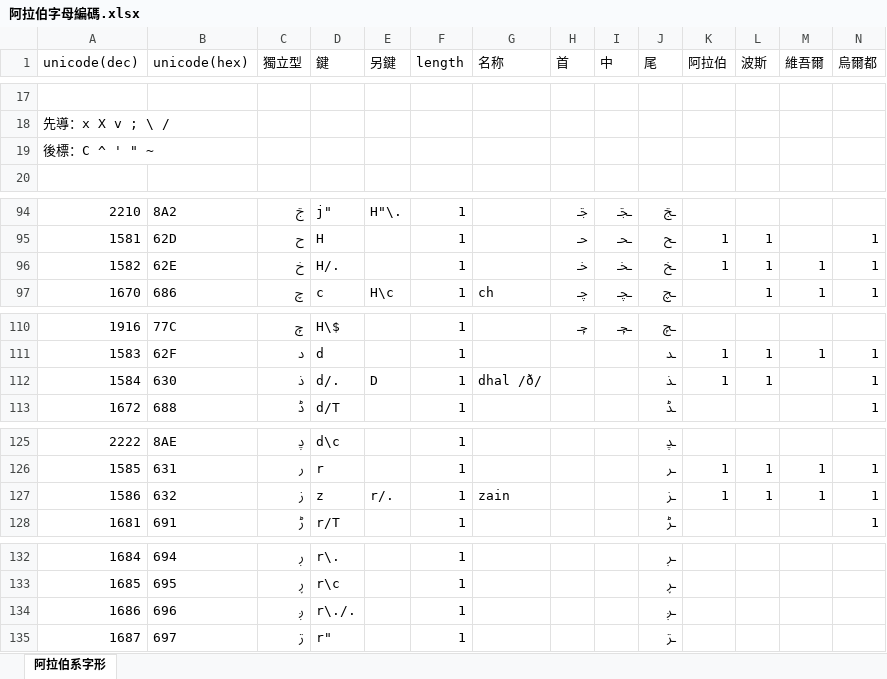
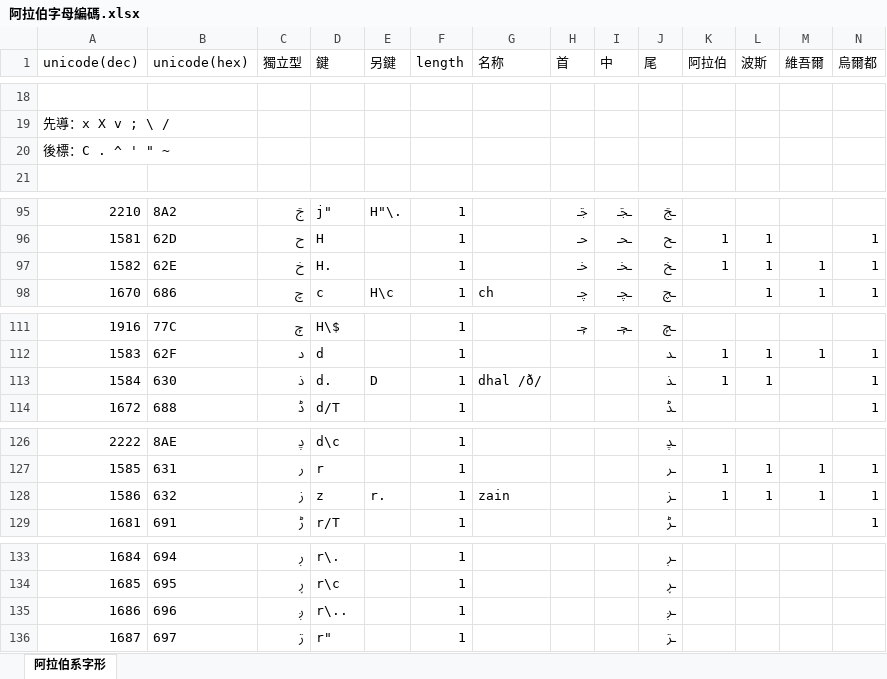
Before and after one commit to biopolyhedron/rime-arabic, an Excel workbook: 阿拉伯字母編碼.xlsx, sheet 阿拉伯系字形, drawn as a sheet; only a part is shown, gaps mark what is left out; values as stored, in another font and other column widths than the file's, no borders; addresses are those after the commit; the diff covers the shown part only; the diff names each change by its address in the sheet, - before the commit and + after, or states it on an @@ line.

```diff
--- a/阿拉伯字母編碼.xlsx (sheet 阿拉伯系字形)
+++ b/阿拉伯字母編碼.xlsx (sheet 阿拉伯系字形)
-A20 (unicode(dec)): 後標：C ^ ' " ~
+A20 (unicode(dec)): 後標：C . ^ ' " ~
-D97 (鍵): H/.
+D97 (鍵): H.
-D113 (鍵): d/.
+D113 (鍵): d.
-E128 (另鍵): r/.
+E128 (另鍵): r.
-D135 (鍵): r\./.
+D135 (鍵): r\..
```
Also changed, not shown: 1 added row and 23 edited cells elsewhere in this sheet, formulas that keep their value.
